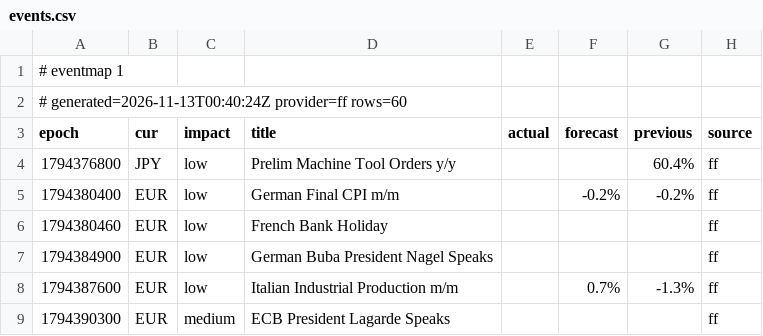
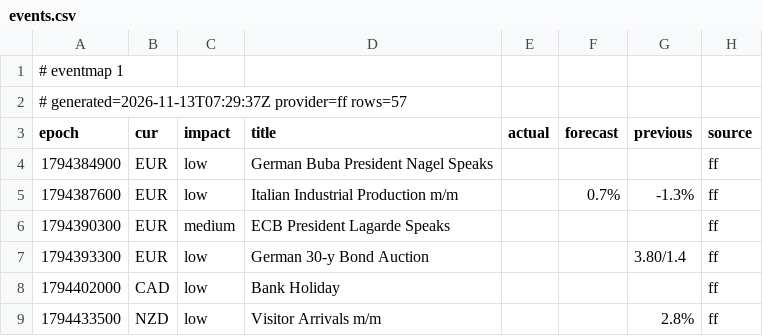
Before and after one commit to excalibur003/eventmap, a CSV file: feed/events.csv, drawn as a sheet; only a part is shown; the shorter side is filled out with more unchanged rows.

Commit message:
feed 2026-11-13T07:29:38Z

```diff
--- a/feed/events.csv
+++ b/feed/events.csv
@@ -1,7 +1,4 @@
 # eventmap 1
-# generated=2026-11-13T00:40:24Z provider=ff rows=60
+# generated=2026-11-13T07:29:37Z provider=ff rows=57
 epoch|cur|impact|title|actual|forecast|previous|source
-1794376800|JPY|low|Prelim Machine Tool Orders y/y|||60.4%|ff
-1794380400|EUR|low|German Final CPI m/m||-0.2%|-0.2%|ff
-1794380460|EUR|low|French Bank Holiday||||ff
 1794384900|EUR|low|German Buba President Nagel Speaks||||ff
```
